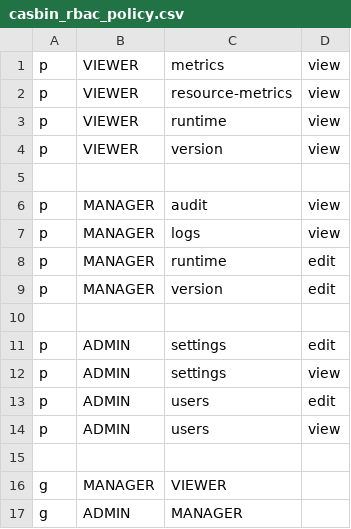
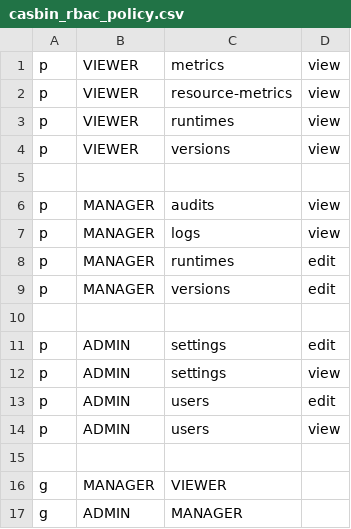
Before and after one commit to konstellation-io/kre, a CSV file: admin-api/casbin_rbac_policy.csv, drawn as a sheet.

```diff
--- a/admin-api/casbin_rbac_policy.csv
+++ b/admin-api/casbin_rbac_policy.csv
@@ -2,9 +2,9 @@ p, VIEWER, metrics, view
 p, VIEWER, resource-metrics, view
-p, VIEWER, runtime, view
-p, VIEWER, version, view
+p, VIEWER, runtimes, view
+p, VIEWER, versions, view
 
-p, MANAGER, audit, view
+p, MANAGER, audits, view
 p, MANAGER, logs, view
-p, MANAGER, runtime, edit
-p, MANAGER, version, edit
+p, MANAGER, runtimes, edit
+p, MANAGER, versions, edit
 
```
Also changed, not shown: 2 other files.
